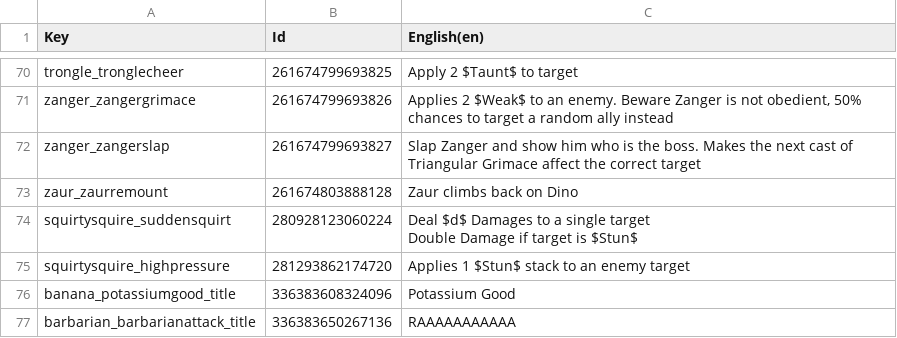
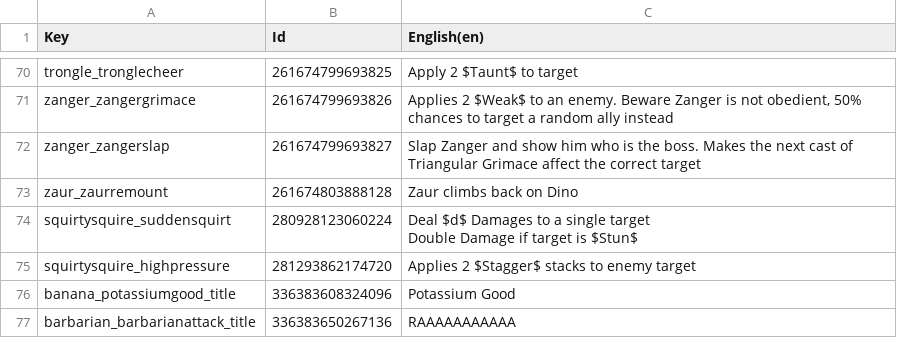
Before and after one commit to Toupak/Card-Roguelike, a CSV file: Assets/Localization/Spells.csv, drawn as a sheet; only a part is shown, gaps mark what is left out; the diff names each change by its address in the sheet, - before the commit and + after, or states it on an @@ line.

```diff
--- a/Assets/Localization/Spells.csv
+++ b/Assets/Localization/Spells.csv
-C75 (English(en)): Applies 1 $Stun$ stack to an enemy target
+C75 (English(en)): Applies 2 $Stagger$ stacks to enemy target
```
Also changed, not shown: Assets/Localization/Status.csv, 52 other files.
